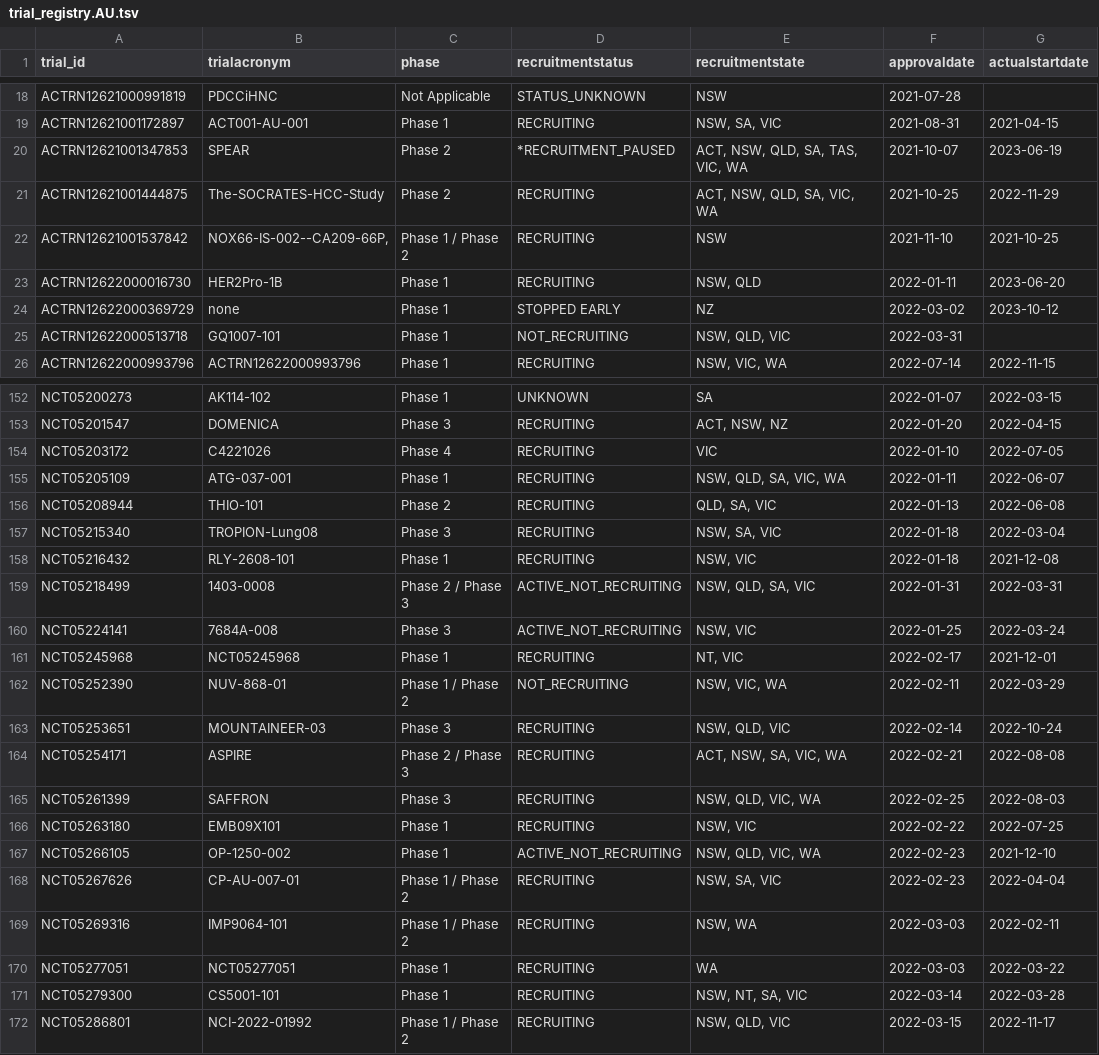
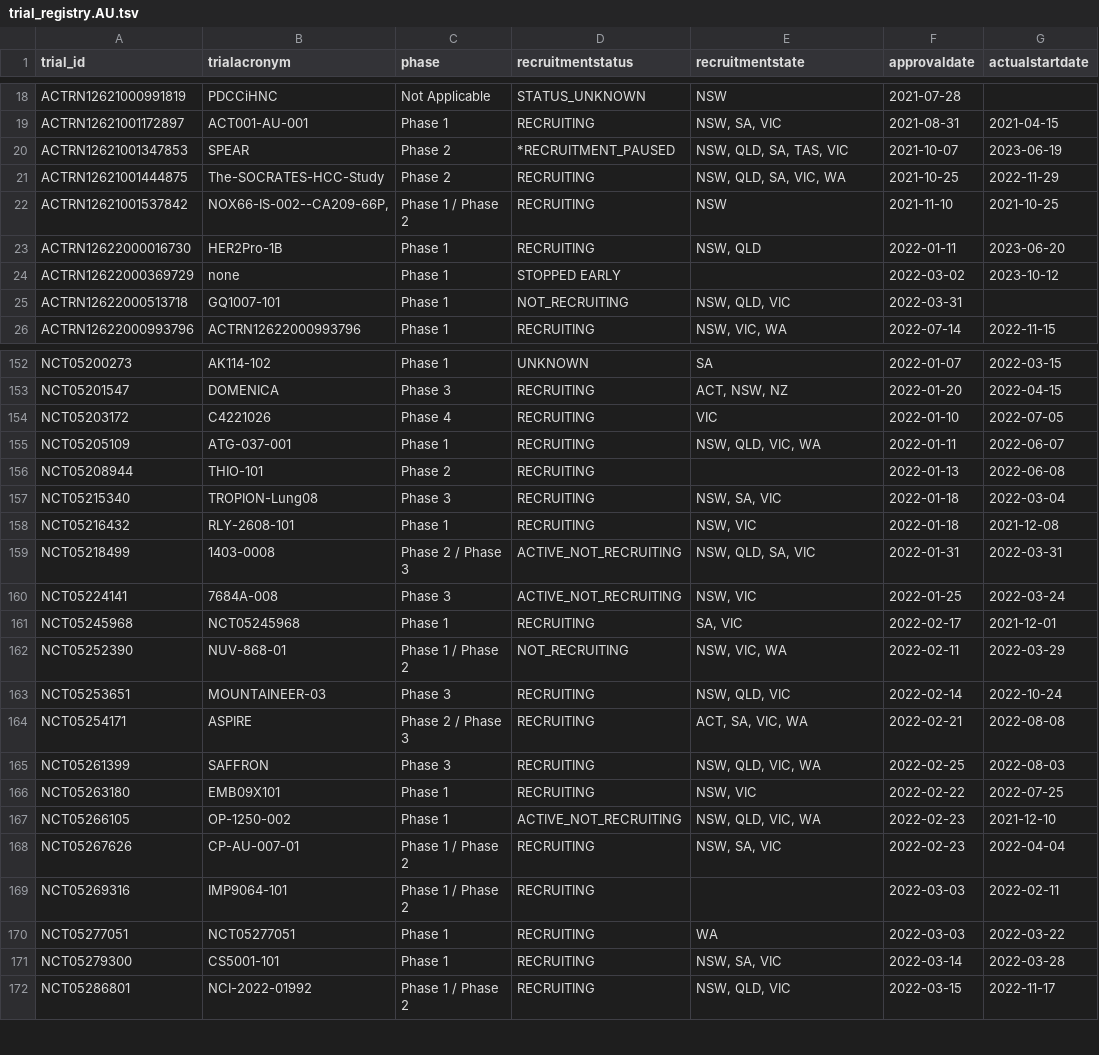
Before and after one commit to fpylin/POTTR, a TSV file: data/trial_registry.AU.tsv, drawn as a sheet; only a part is shown, gaps mark what is left out; the diff covers the shown part only; the diff names each change by its address in the sheet, - before the commit and + after, or states it on an @@ line.

```diff
--- a/data/trial_registry.AU.tsv
+++ b/data/trial_registry.AU.tsv
-E20 (recruitmentstate): ACT, NSW, QLD, SA, TAS, VIC, WA
+E20 (recruitmentstate): NSW, QLD, SA, TAS, VIC
-E21 (recruitmentstate): ACT, NSW, QLD, SA, VIC, WA
+E21 (recruitmentstate): NSW, QLD, SA, VIC, WA
-E24 (recruitmentstate): NZ
+E24 (recruitmentstate): (empty)
-E155 (recruitmentstate): NSW, QLD, SA, VIC, WA
+E155 (recruitmentstate): NSW, QLD, VIC, WA
-E156 (recruitmentstate): QLD, SA, VIC
+E156 (recruitmentstate): (empty)
-E161 (recruitmentstate): NT, VIC
+E161 (recruitmentstate): SA, VIC
-E164 (recruitmentstate): ACT, NSW, SA, VIC, WA
+E164 (recruitmentstate): ACT, SA, VIC, WA
-E169 (recruitmentstate): NSW, WA
+E169 (recruitmentstate): (empty)
-E171 (recruitmentstate): NSW, NT, SA, VIC
+E171 (recruitmentstate): NSW, SA, VIC
```
Also changed, not shown: 65 edited cells elsewhere in this file.
